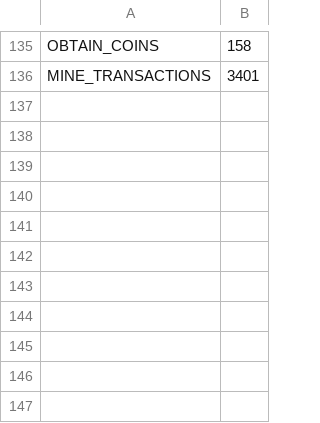
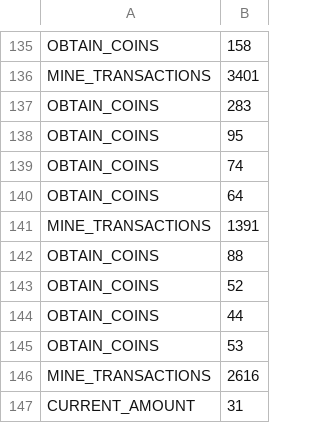
Before and after one commit to DCebola/Blockchain-Project-CSD2021, a CSV file: client/src/main/resources/client2__results.csv, drawn as a sheet; only a part is shown, gaps mark what is left out.

```diff
--- a/client/src/main/resources/client2__results.csv
+++ b/client/src/main/resources/client2__results.csv
@@ -136 +136,12 @@ OBTAIN_COINS	158
 MINE_TRANSACTIONS	3401
+OBTAIN_COINS	283
+OBTAIN_COINS	95
+OBTAIN_COINS	74
+OBTAIN_COINS	64
+MINE_TRANSACTIONS	1391
+OBTAIN_COINS	88
+OBTAIN_COINS	52
+OBTAIN_COINS	44
+OBTAIN_COINS	53
+MINE_TRANSACTIONS	2616
+CURRENT_AMOUNT	31
```
Also changed, not shown: client/src/main/resources/client1__results.csv, client/src/main/resources/client3__results.csv, 7 other files.
